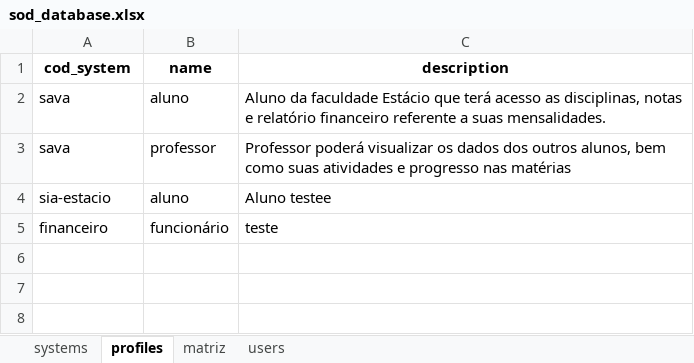
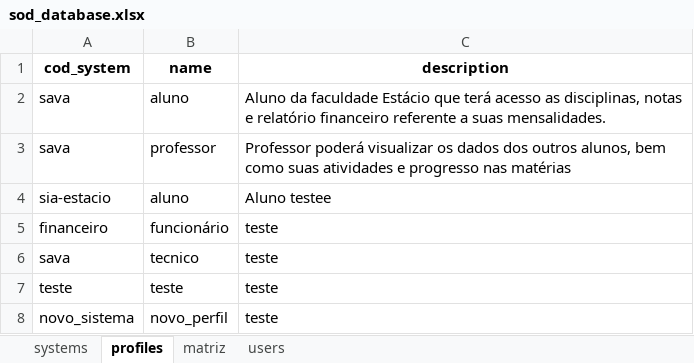
Before and after one commit to wueliton/duty-shield, an Excel workbook: db/sod_database.xlsx, sheet profiles, drawn as a sheet; values as stored, in another font and other column widths than the file's, no borders; the diff names each change by its address in the sheet, - before the commit and + after, or states it on an @@ line.

```diff
--- a/db/sod_database.xlsx (sheet profiles)
+++ b/db/sod_database.xlsx (sheet profiles)
+row 6: sava | tecnico | teste
+row 7: teste | teste | teste
+row 8: novo_sistema | novo_perfil | teste
```
Also changed, not shown: sheet users, sheet matriz, 5 other files.
